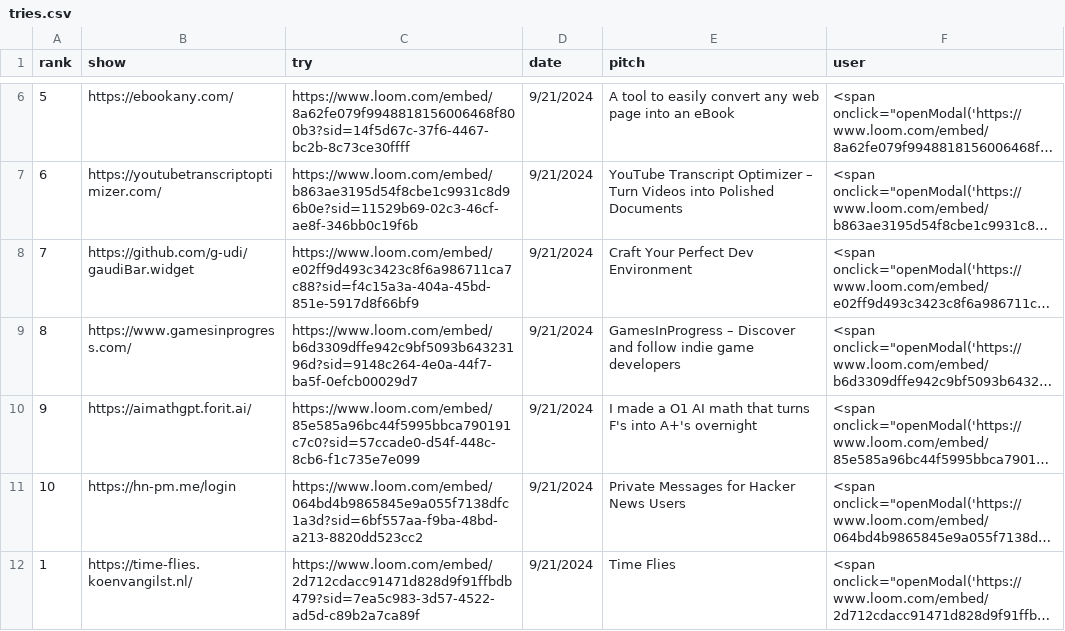
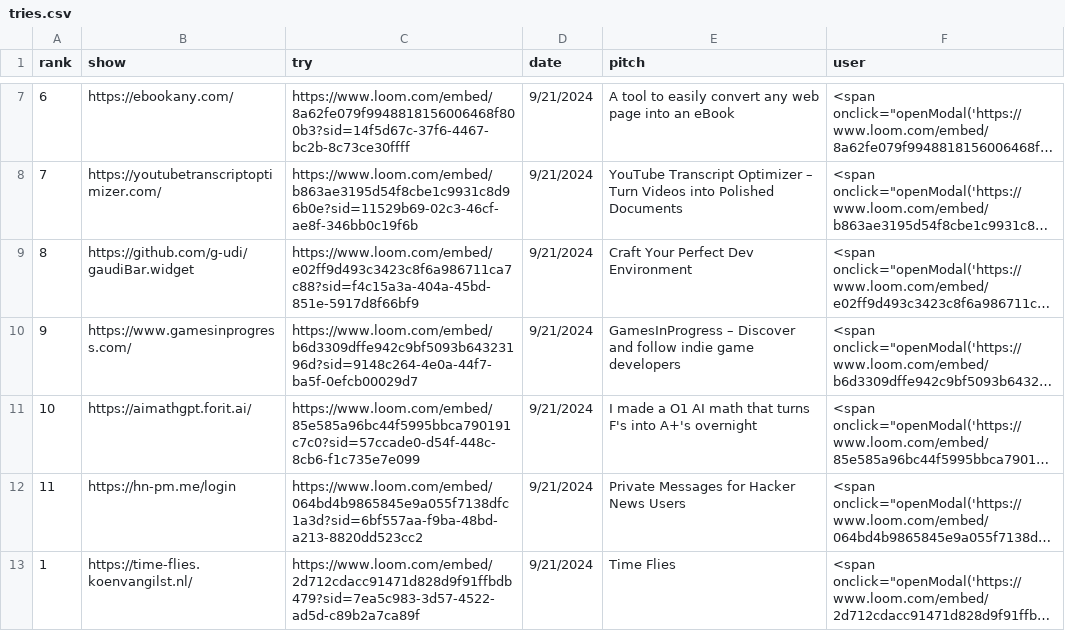
Before and after one commit to breck7/news.pub, a CSV file: tries.csv, drawn as a sheet; only a part is shown, gaps mark what is left out; long unchanged cells end in …; addresses are those after the commit; the diff covers the shown part only; the diff names each change by its address in the sheet, - before the commit and + after, or states it on an @@ line.

```diff
--- a/tries.csv
+++ b/tries.csv
-A7 (rank): 5
+A7 (rank): 6
-A8 (rank): 6
+A8 (rank): 7
-A9 (rank): 7
+A9 (rank): 8
-A10 (rank): 8
+A10 (rank): 9
-A11 (rank): 9
+A11 (rank): 10
-A12 (rank): 10
+A12 (rank): 11
```
Also changed, not shown: 1 added row and 3 edited cells elsewhere in this file, tries.tsv, 7 other files.
